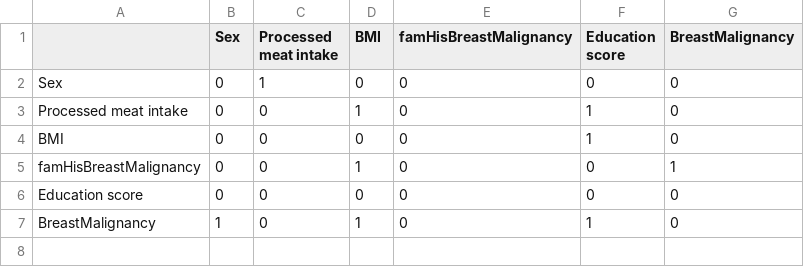
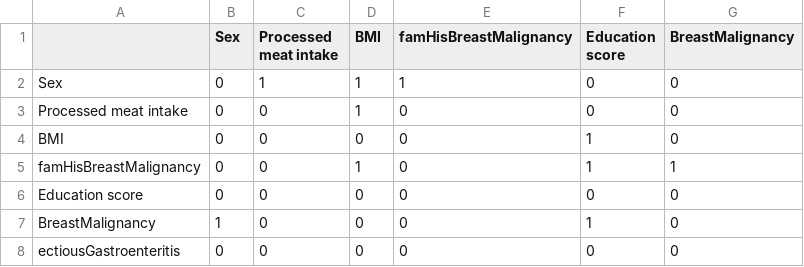
Before and after one commit to mengjiefan/multi_outcome, a CSV file: backend/DAG_from_GNN_main/results/final_adjacency_matrix.csv, drawn as a sheet.

```diff
--- a/backend/DAG_from_GNN_main/results/final_adjacency_matrix.csv
+++ b/backend/DAG_from_GNN_main/results/final_adjacency_matrix.csv
@@ -1,7 +1,8 @@
 ,Sex,Processed meat intake,BMI,famHisBreastMalignancy,Education score,BreastMalignancy
-Sex,0,1,0,0,0,0
-Processed meat intake,0,0,1,0,1,0
+Sex,0,1,1,1,0,0
+Processed meat intake,0,0,1,0,0,0
 BMI,0,0,0,0,1,0
-famHisBreastMalignancy,0,0,1,0,0,1
+famHisBreastMalignancy,0,0,1,0,1,1
 Education score,0,0,0,0,0,0
-BreastMalignancy,1,0,1,0,1,0
+BreastMalignancy,1,0,0,0,1,0
+ectiousGastroenteritis,0,0,0,0,0,0
```
Also changed, not shown: 3 other files.
